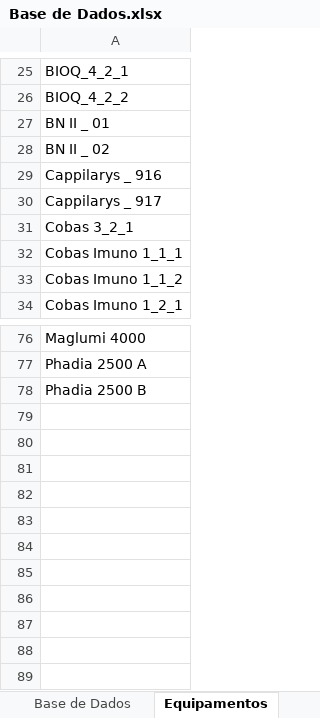
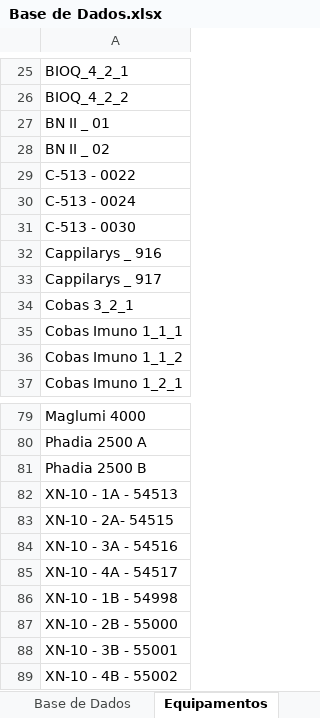
Before and after one commit to marcello2901/Data_Sift_app, an Excel workbook: Base de Dados.xlsx, sheet Equipamentos, drawn as a sheet; only a part is shown, gaps mark what is left out; values as stored, in another font and other column widths than the file's, no borders; table styles not drawn; the diff names each change by its address in the sheet, - before the commit and + after, or states it on an @@ line.

```diff
--- a/Base de Dados.xlsx (sheet Equipamentos)
+++ b/Base de Dados.xlsx (sheet Equipamentos)
+row 29: C-513 - 0022
+row 30: C-513 - 0024
+row 31: C-513 - 0030
+row 82: XN-10 - 1A - 54513
+row 83: XN-10 - 2A- 54515
+row 84: XN-10 - 3A - 54516
+row 85: XN-10 - 4A - 54517
+row 86: XN-10 - 1B - 54998
+row 87: XN-10 - 2B - 55000
+row 88: XN-10 - 3B - 55001
+row 89: XN-10 - 4B - 55002
```
Also changed, not shown: sheet Base de Dados.
